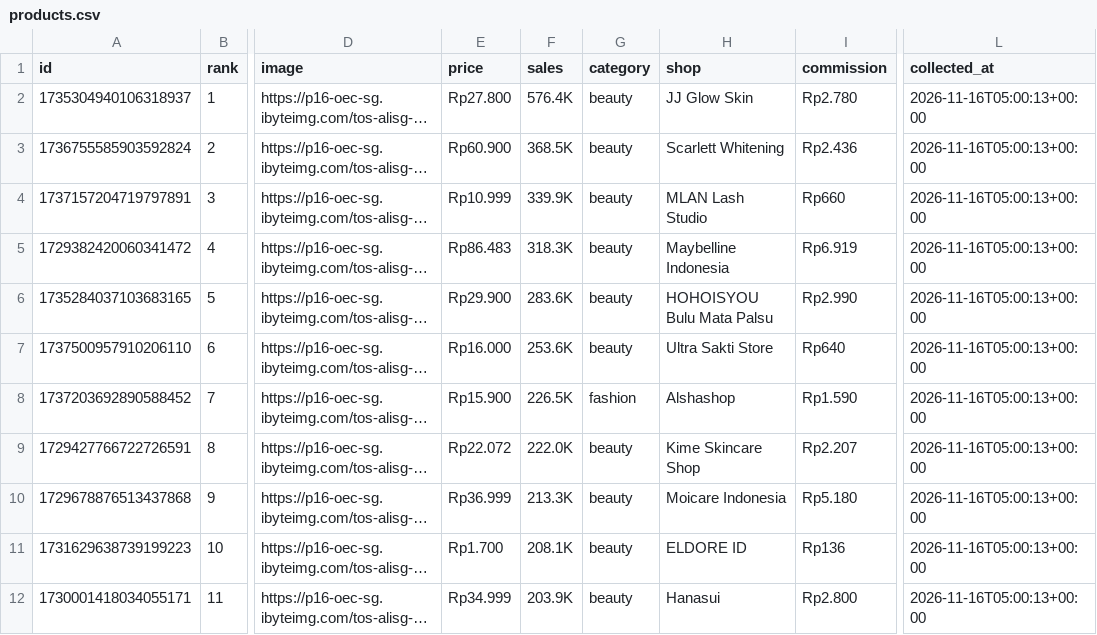
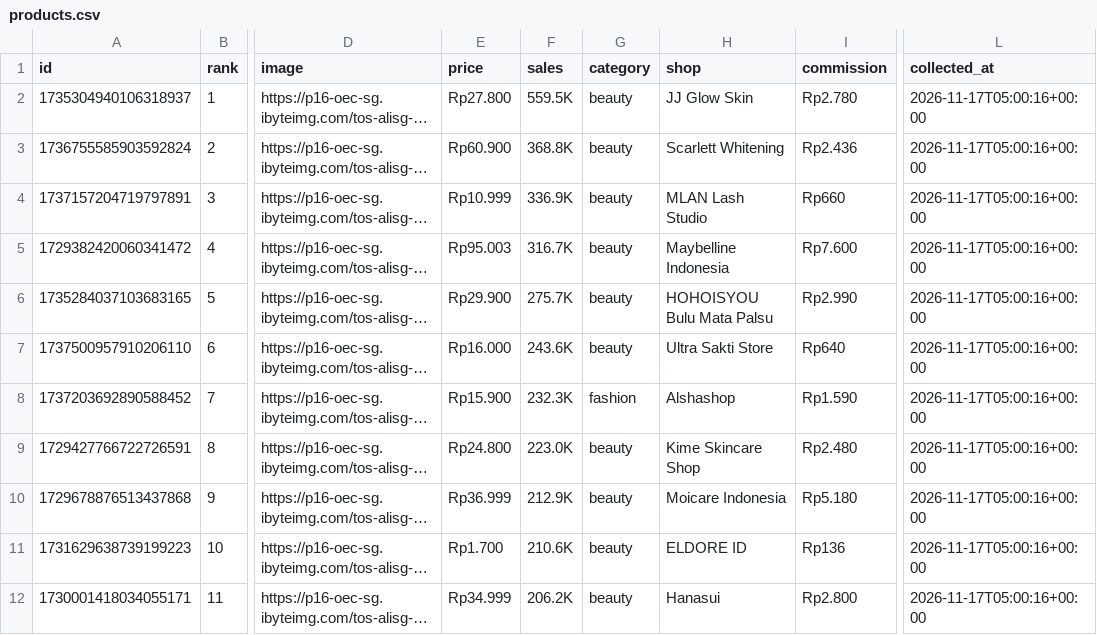
Before and after one commit to junuee-ctrl/lagitren, a CSV file: collector/products.csv, drawn as a sheet; only a part is shown, gaps mark what is left out; long unchanged cells end in …; the diff covers the shown part only; the diff names each change by its address in the sheet, - before the commit and + after, or states it on an @@ line.

Commit message:
produk: perbarui daftar dari panel afiliasi (otomatis)

```diff
--- a/collector/products.csv
+++ b/collector/products.csv
-F2 (sales): 576.4K
+F2 (sales): 559.5K
-L2:L12 (collected_at): 2026-11-16T05:00:13+00:00
+L2:L12 (collected_at): 2026-11-17T05:00:16+00:00
-F3 (sales): 368.5K
+F3 (sales): 368.8K
-F4 (sales): 339.9K
+F4 (sales): 336.9K
-E5 (price): Rp86.483
+E5 (price): Rp95.003
-F5 (sales): 318.3K
+F5 (sales): 316.7K
-I5 (commission): Rp6.919
+I5 (commission): Rp7.600
-F6 (sales): 283.6K
+F6 (sales): 275.7K
-F7 (sales): 253.6K
+F7 (sales): 243.6K
-F8 (sales): 226.5K
+F8 (sales): 232.3K
-E9 (price): Rp22.072
+E9 (price): Rp24.800
-F9 (sales): 222.0K
+F9 (sales): 223.0K
-I9 (commission): Rp2.207
+I9 (commission): Rp2.480
-F10 (sales): 213.3K
+F10 (sales): 212.9K
-F11 (sales): 208.1K
+F11 (sales): 210.6K
-F12 (sales): 203.9K
+F12 (sales): 206.2K
```
Also changed, not shown: 3 added rows, 3 removed rows and 12 edited cells elsewhere in this file.
